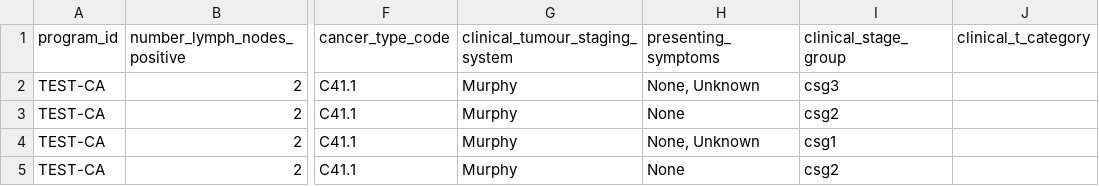
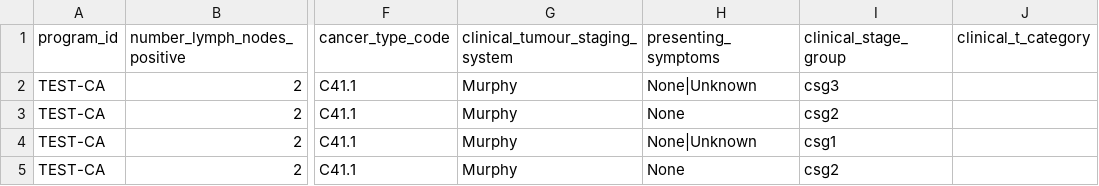
Before and after one commit to icgc-argo/argo-clinical, a TSV file: sampleFiles/clinical/primary_diagnosis.tsv, drawn as a sheet; only a part is shown, gaps mark what is left out; the diff names each change by its address in the sheet, - before the commit and + after, or states it on an @@ line.

```diff
--- a/sampleFiles/clinical/primary_diagnosis.tsv
+++ b/sampleFiles/clinical/primary_diagnosis.tsv
-H2 (presenting_symptoms): None, Unknown
+H2 (presenting_symptoms): None|Unknown
-H4 (presenting_symptoms): None, Unknown
+H4 (presenting_symptoms): None|Unknown
```
Also changed, not shown: 4 other files.
